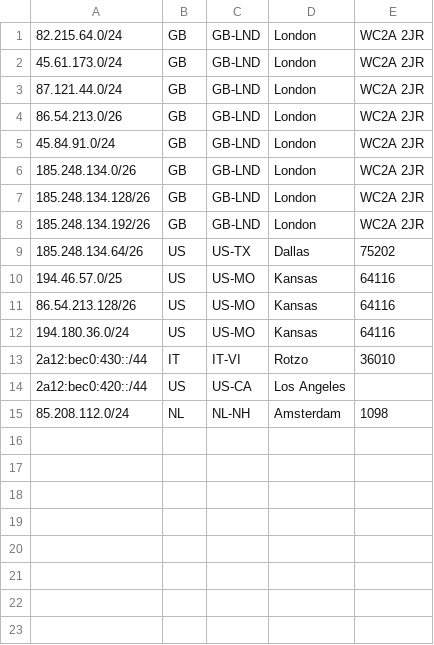
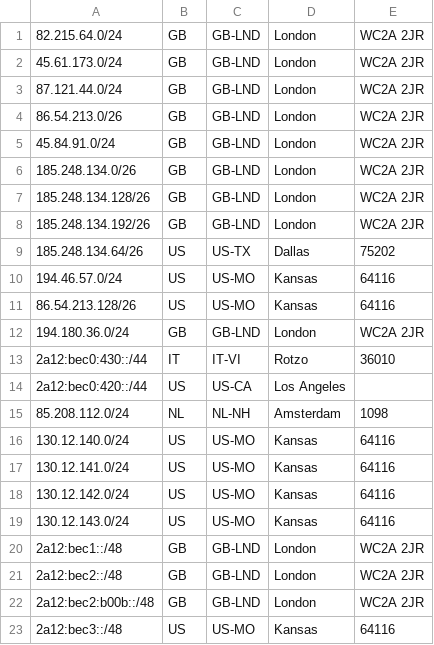
Before and after one commit to Scaleblade/geofeed, a CSV file: feed.csv, drawn as a sheet.

Commit message:
new prefixes and renumber shuffle

```diff
--- a/feed.csv
+++ b/feed.csv
@@ -9,5 +9,5 @@
 185.248.134.64/26,US,US-TX,Dallas,75202
-194.46.57.0/25,US,US-MO,Kansas,64116
+194.46.57.0/24,US,US-MO,Kansas,64116
 86.54.213.128/26,US,US-MO,Kansas,64116
-194.180.36.0/24,US,US-MO,Kansas,64116
+194.180.36.0/24,GB,GB-LND,London,WC2A 2JR
 2a12:bec0:430::/44,IT,IT-VI,Rotzo,36010
@@ -15 +15,9 @@
 85.208.112.0/24,NL,NL-NH,Amsterdam,1098
+130.12.140.0/24,US,US-MO,Kansas,64116
+130.12.141.0/24,US,US-MO,Kansas,64116
+130.12.142.0/24,US,US-MO,Kansas,64116
+130.12.143.0/24,US,US-MO,Kansas,64116
+2a12:bec1::/48,GB,GB-LND,London,WC2A 2JR
+2a12:bec2::/48,GB,GB-LND,London,WC2A 2JR
+2a12:bec2:b00b::/48,GB,GB-LND,London,WC2A 2JR
+2a12:bec3::/48,US,US-MO,Kansas,64116
```
